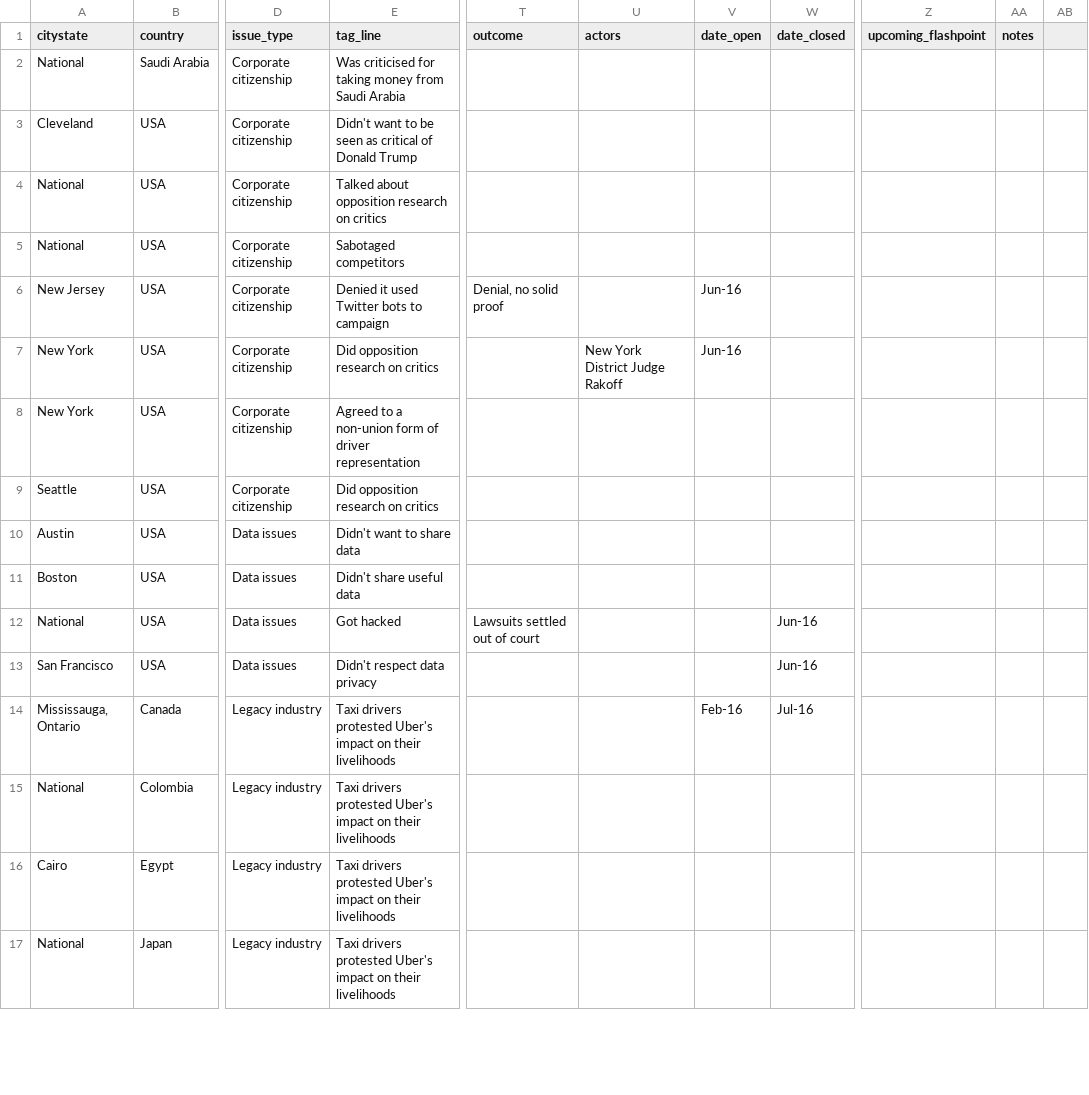
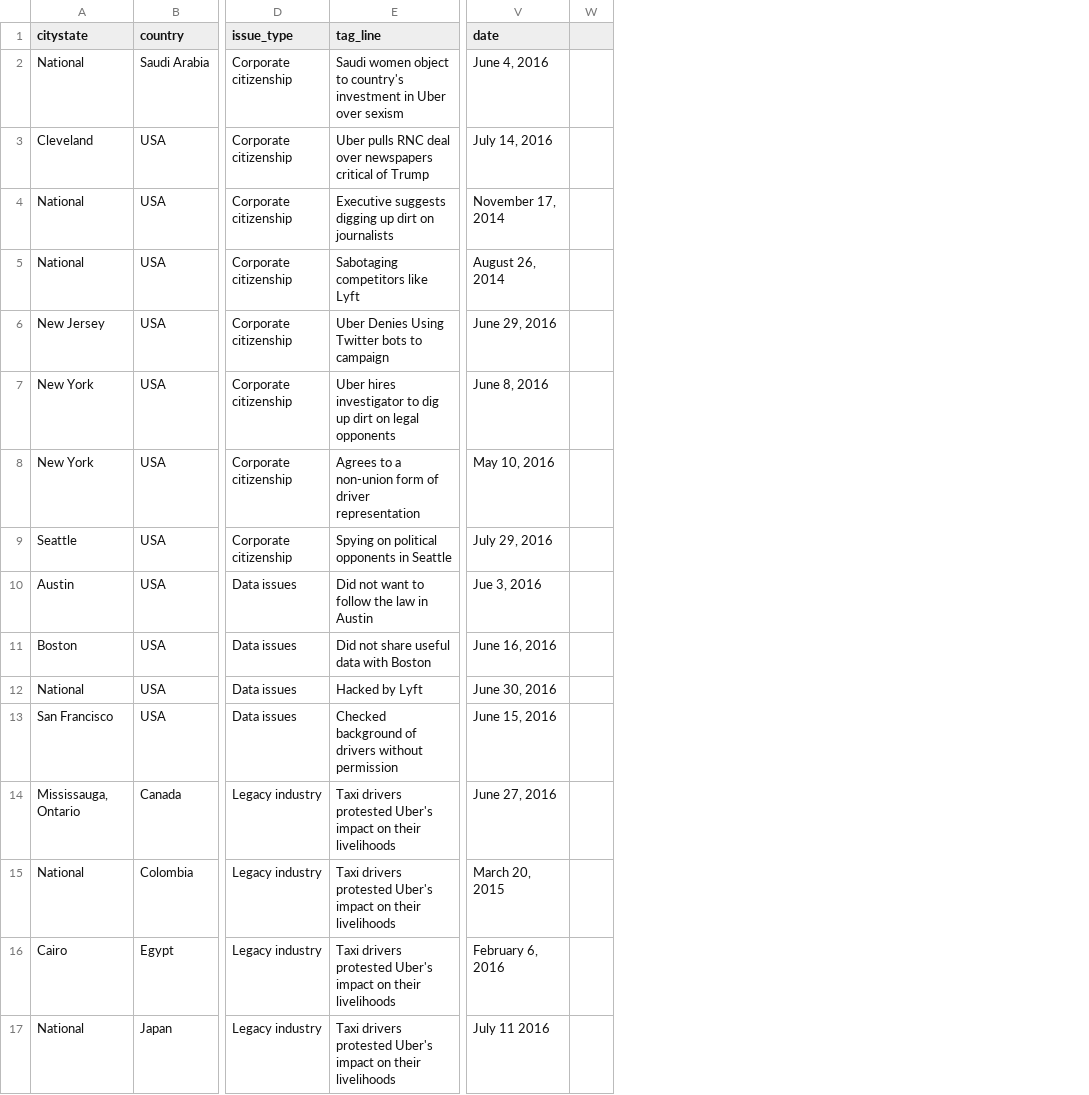
Before and after one commit to SumOfUs/uber-viz, a CSV file: source/javascripts/uber-cities.csv, drawn as a sheet; only a part is shown, gaps mark what is left out; removed rows and columns are numbered as before the commit, all else as after; the diff covers the shown part only; the diff names each change by its address in the sheet, - before the commit and + after, or states it on an @@ line.

```diff
--- a/source/javascripts/uber-cities.csv
+++ b/source/javascripts/uber-cities.csv
-column T (outcome), rows 6-12: Denial, no solid proof |  |  |  |  |  | Lawsuits settled out of court
-column U (actors), row 7: New York District Judge Rakoff
-column V (date_open), rows 6-14: Jun-16 | Jun-16 |  |  |  |  |  |  | Feb-16
-column W (date_closed), rows 12-14: Jun-16 | Jun-16 | Jul-16
-column Z (upcoming_flashpoint), empty
-column AA (notes), empty
-column AB, empty
+column V (date), rows 2-17: June 4, 2016 | July 14, 2016 | November 17, 2014 | August 26, 2014 | June 29, 2016 | June 8, 2016 | May 10, 2016 | July 29, 2016 | Jue 3, 2016 | June 16, 2016 | June 30, 2016 | June 15, 2016 | June 27, 2016 | March 20, 2015 | February 6, 2016 | July 11 2016
+column W, empty
-E2 (tag_line): Was criticised for taking money from Saudi Arabia
+E2 (tag_line): Saudi women object to country's investment in Uber over sexism
-E3 (tag_line): Didn't want to be seen as critical of Donald Trump
+E3 (tag_line): Uber pulls RNC deal over newspapers critical of Trump
-E4 (tag_line): Talked about opposition research on critics
+E4 (tag_line): Executive suggests digging up dirt on journalists
-E5 (tag_line): Sabotaged competitors
+E5 (tag_line): Sabotaging competitors like Lyft
-E6 (tag_line): Denied it used Twitter bots to campaign
+E6 (tag_line): Uber Denies Using Twitter bots to campaign
-E7 (tag_line): Did opposition research on critics
+E7 (tag_line): Uber hires investigator to dig up dirt on legal opponents
-E8 (tag_line): Agreed to a…
+E8 (tag_line): Agrees to a…
-E9 (tag_line): Did opposition research on critics
+E9 (tag_line): Spying on political opponents in Seattle
-E10 (tag_line): Didn't want to share data
+E10 (tag_line): Did not want to follow the law in Austin
-E11 (tag_line): Didn't share useful data
+E11 (tag_line): Did not share useful data with Boston
-E12 (tag_line): Got hacked
+E12 (tag_line): Hacked by Lyft
-E13 (tag_line): Didn't respect data privacy
+E13 (tag_line): Checked background of drivers without permission
```
Also changed, not shown: 3 added rows and 83 edited cells elsewhere in this file.
